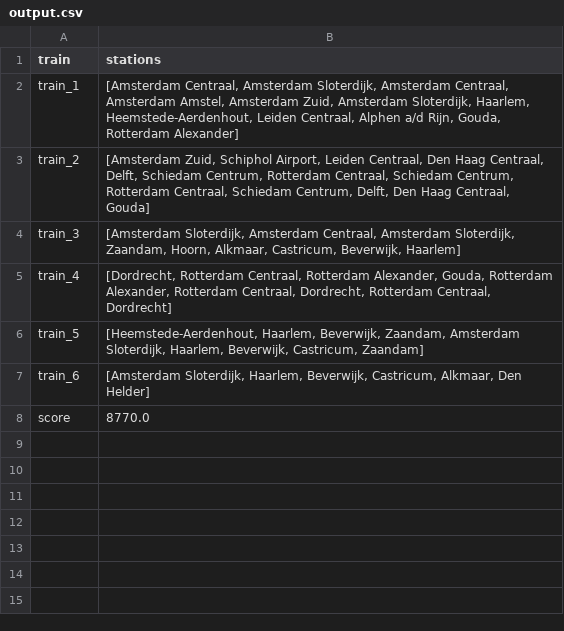
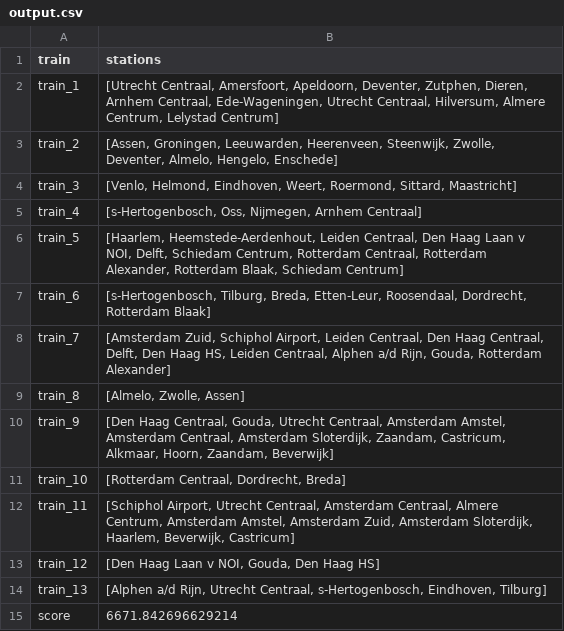
Before and after one commit to nadiavdleer/prograil, a CSV file: output.csv, drawn as a sheet.

```diff
--- a/output.csv
+++ b/output.csv
@@ -1,8 +1,15 @@
 train,stations
-train_1,"[Amsterdam Centraal, Amsterdam Sloterdijk, Amsterdam Centraal, Amsterdam Amstel, Amsterdam Zuid, Amsterdam Sloterdijk, Haarlem, Heemstede-Aerdenhout, Leiden Centraal, Alphen a/d Rijn, Gouda, Rotterdam Alexander]"
-train_2,"[Amsterdam Zuid, Schiphol Airport, Leiden Centraal, Den Haag Centraal, Delft, Schiedam Centrum, Rotterdam Centraal, Schiedam Centrum, Rotterdam Centraal, Schiedam Centrum, Delft, Den Haag Centraal, Gouda]"
-train_3,"[Amsterdam Sloterdijk, Amsterdam Centraal, Amsterdam Sloterdijk, Zaandam, Hoorn, Alkmaar, Castricum, Beverwijk, Haarlem]"
-train_4,"[Dordrecht, Rotterdam Centraal, Rotterdam Alexander, Gouda, Rotterdam Alexander, Rotterdam Centraal, Dordrecht, Rotterdam Centraal, Dordrecht]"
-train_5,"[Heemstede-Aerdenhout, Haarlem, Beverwijk, Zaandam, Amsterdam Sloterdijk, Haarlem, Beverwijk, Castricum, Zaandam]"
-train_6,"[Amsterdam Sloterdijk, Haarlem, Beverwijk, Castricum, Alkmaar, Den Helder]"
-score,8770.0
+train_1,"[Utrecht Centraal, Amersfoort, Apeldoorn, Deventer, Zutphen, Dieren, Arnhem Centraal, Ede-Wageningen, Utrecht Centraal, Hilversum, Almere Centrum, Lelystad Centrum]"
+train_2,"[Assen, Groningen, Leeuwarden, Heerenveen, Steenwijk, Zwolle, Deventer, Almelo, Hengelo, Enschede]"
+train_3,"[Venlo, Helmond, Eindhoven, Weert, Roermond, Sittard, Maastricht]"
+train_4,"[s-Hertogenbosch, Oss, Nijmegen, Arnhem Centraal]"
+train_5,"[Haarlem, Heemstede-Aerdenhout, Leiden Centraal, Den Haag Laan v NOI, Delft, Schiedam Centrum, Rotterdam Centraal, Rotterdam Alexander, Rotterdam Blaak, Schiedam Centrum]"
+train_6,"[s-Hertogenbosch, Tilburg, Breda, Etten-Leur, Roosendaal, Dordrecht, Rotterdam Blaak]"
+train_7,"[Amsterdam Zuid, Schiphol Airport, Leiden Centraal, Den Haag Centraal, Delft, Den Haag HS, Leiden Centraal, Alphen a/d Rijn, Gouda, Rotterdam Alexander]"
+train_8,"[Almelo, Zwolle, Assen]"
+train_9,"[Den Haag Centraal, Gouda, Utrecht Centraal, Amsterdam Amstel, Amsterdam Centraal, Amsterdam Sloterdijk, Zaandam, Castricum, Alkmaar, Hoorn, Zaandam, Beverwijk]"
+train_10,"[Rotterdam Centraal, Dordrecht, Breda]"
+train_11,"[Schiphol Airport, Utrecht Centraal, Amsterdam Centraal, Almere Centrum, Amsterdam Amstel, Amsterdam Zuid, Amsterdam Sloterdijk, Haarlem, Beverwijk, Castricum]"
+train_12,"[Den Haag Laan v NOI, Gouda, Den Haag HS]"
+train_13,"[Alphen a/d Rijn, Utrecht Centraal, s-Hertogenbosch, Eindhoven, Tilburg]"
+score,6671.842696629214
```
Also changed, not shown: 1 other file.
